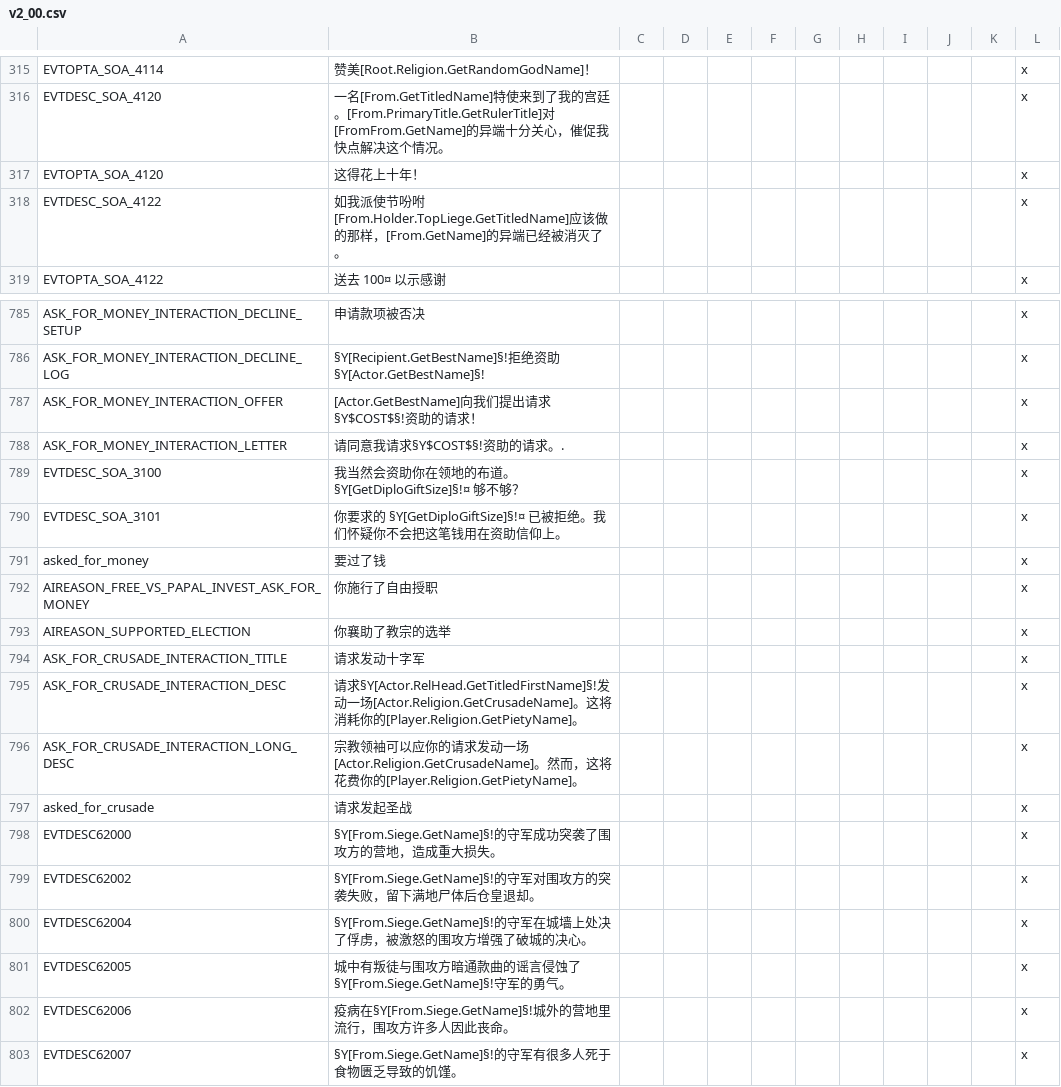
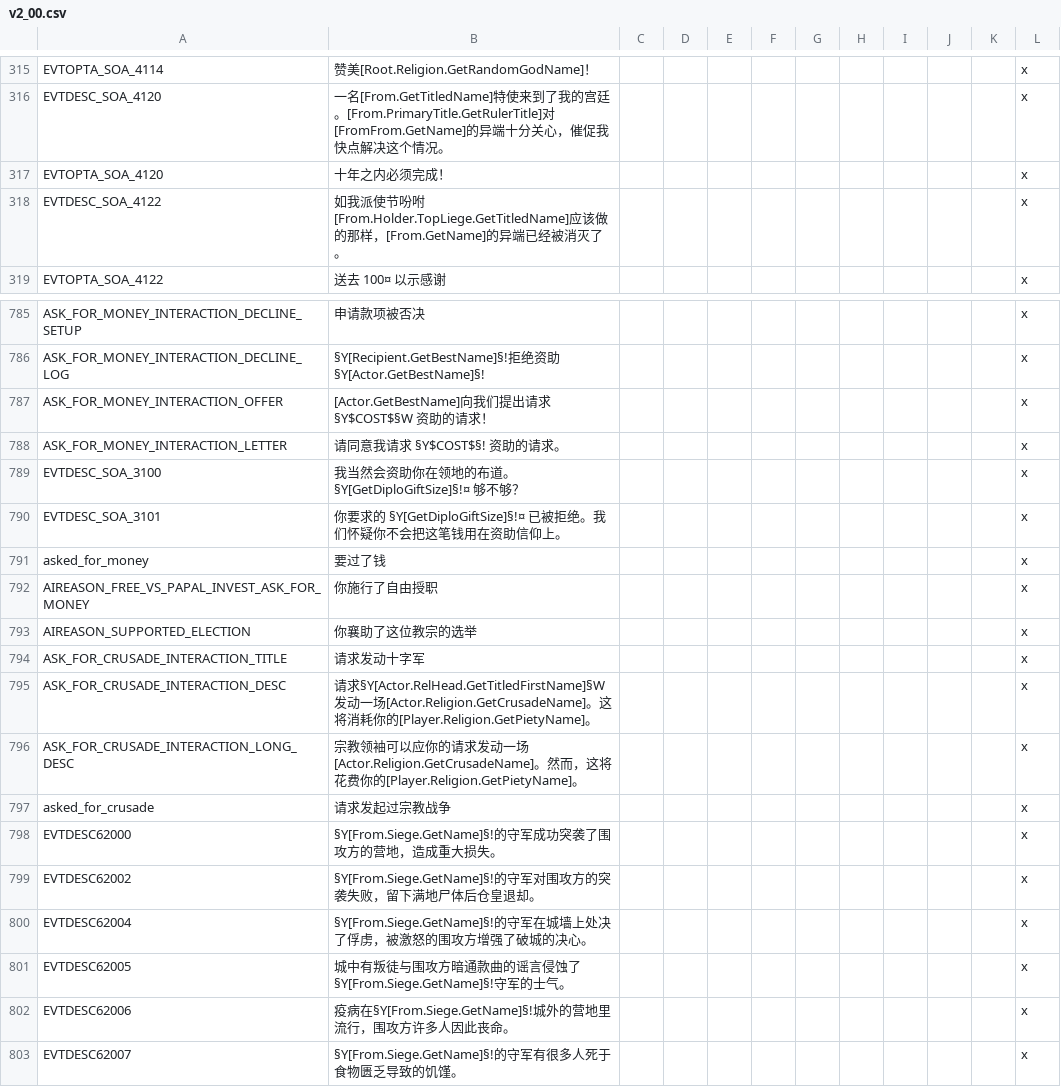
Before and after one commit to paratranz/CK2-Chinese-Localisation, a CSV file: localisation/v2_00.csv, drawn as a sheet; only a part is shown, gaps mark what is left out.

```diff
--- a/localisation/v2_00.csv
+++ b/localisation/v2_00.csv
@@ -316,3 +316,3 @@ EVTOPTA_SOA_4114;赞美[Root.Religion.GetRandomGodName]！;;;;;;;;;;x
 EVTDESC_SOA_4120;一名[From.GetTitledName]特使来到了我的宫廷。[From.PrimaryTitle.GetRulerTitle]对[FromFrom.GetName]的异端十分关心，催促我快点解决这个情况。;;;;;;;;;;x
-EVTOPTA_SOA_4120;这得花上十年！;;;;;;;;;;x
+EVTOPTA_SOA_4120;十年之内必须完成！;;;;;;;;;;x
 EVTDESC_SOA_4122;如我派使节吩咐[From.Holder.TopLiege.GetTitledName]应该做的那样，[From.GetName]的异端已经被消灭了。;;;;;;;;;;x
@@ -786,4 +786,4 @@ ASK_FOR_MONEY_INTERACTION_DECLINE_SETUP;申请款项被否决;;;;;;;;;;x
 ASK_FOR_MONEY_INTERACTION_DECLINE_LOG;§Y[Recipient.GetBestName]§!拒绝资助§Y[Actor.GetBestName]§!;;;;;;;;;;x
-ASK_FOR_MONEY_INTERACTION_OFFER;[Actor.GetBestName]向我们提出请求§Y$COST$§!资助的请求！;;;;;;;;;;x
-ASK_FOR_MONEY_INTERACTION_LETTER;请同意我请求§Y$COST$§!资助的请求。.;;;;;;;;;;x
+ASK_FOR_MONEY_INTERACTION_OFFER;[Actor.GetBestName]向我们提出请求 §Y$COST$§W 资助的请求！;;;;;;;;;;x
+ASK_FOR_MONEY_INTERACTION_LETTER;请同意我请求 §Y$COST$§! 资助的请求。;;;;;;;;;;x
 EVTDESC_SOA_3100;我当然会资助你在领地的布道。§Y[GetDiploGiftSize]§!¤ 够不够？;;;;;;;;;;x
@@ -792,7 +792,7 @@ asked_for_money;要过了钱;;;;;;;;;;x
 AIREASON_FREE_VS_PAPAL_INVEST_ASK_FOR_MONEY;你施行了自由授职;;;;;;;;;;x
-AIREASON_SUPPORTED_ELECTION;你襄助了教宗的选举;;;;;;;;;;x
+AIREASON_SUPPORTED_ELECTION;你襄助了这位教宗的选举;;;;;;;;;;x
 ASK_FOR_CRUSADE_INTERACTION_TITLE;请求发动十字军;;;;;;;;;;x
-ASK_FOR_CRUSADE_INTERACTION_DESC;请求§Y[Actor.RelHead.GetTitledFirstName]§!发动一场[Actor.Religion.GetCrusadeName]。这将消耗你的[Player.Religion.GetPietyName]。;;;;;;;;;;x
+ASK_FOR_CRUSADE_INTERACTION_DESC;请求§Y[Actor.RelHead.GetTitledFirstName]§W发动一场[Actor.Religion.GetCrusadeName]。这将消耗你的[Player.Religion.GetPietyName]。;;;;;;;;;;x
 ASK_FOR_CRUSADE_INTERACTION_LONG_DESC;宗教领袖可以应你的请求发动一场[Actor.Religion.GetCrusadeName]。然而，这将花费你的[Player.Religion.GetPietyName]。;;;;;;;;;;x
-asked_for_crusade;请求发起圣战;;;;;;;;;;x
+asked_for_crusade;请求发起过宗教战争;;;;;;;;;;x
 EVTDESC62000;§Y[From.Siege.GetName]§!的守军成功突袭了围攻方的营地，造成重大损失。;;;;;;;;;;x
@@ -800,3 +800,3 @@ EVTDESC62002;§Y[From.Siege.GetName]§!的守军对围攻方的突袭失败，
 EVTDESC62004;§Y[From.Siege.GetName]§!的守军在城墙上处决了俘虏，被激怒的围攻方增强了破城的决心。;;;;;;;;;;x
-EVTDESC62005;城中有叛徒与围攻方暗通款曲的谣言侵蚀了§Y[From.Siege.GetName]§!守军的勇气。;;;;;;;;;;x
+EVTDESC62005;城中有叛徒与围攻方暗通款曲的谣言侵蚀了§Y[From.Siege.GetName]§!守军的士气。;;;;;;;;;;x
 EVTDESC62006;疫病在§Y[From.Siege.GetName]§!城外的营地里流行，围攻方许多人因此丧命。;;;;;;;;;;x
```
Also changed, not shown: 1 other file.
